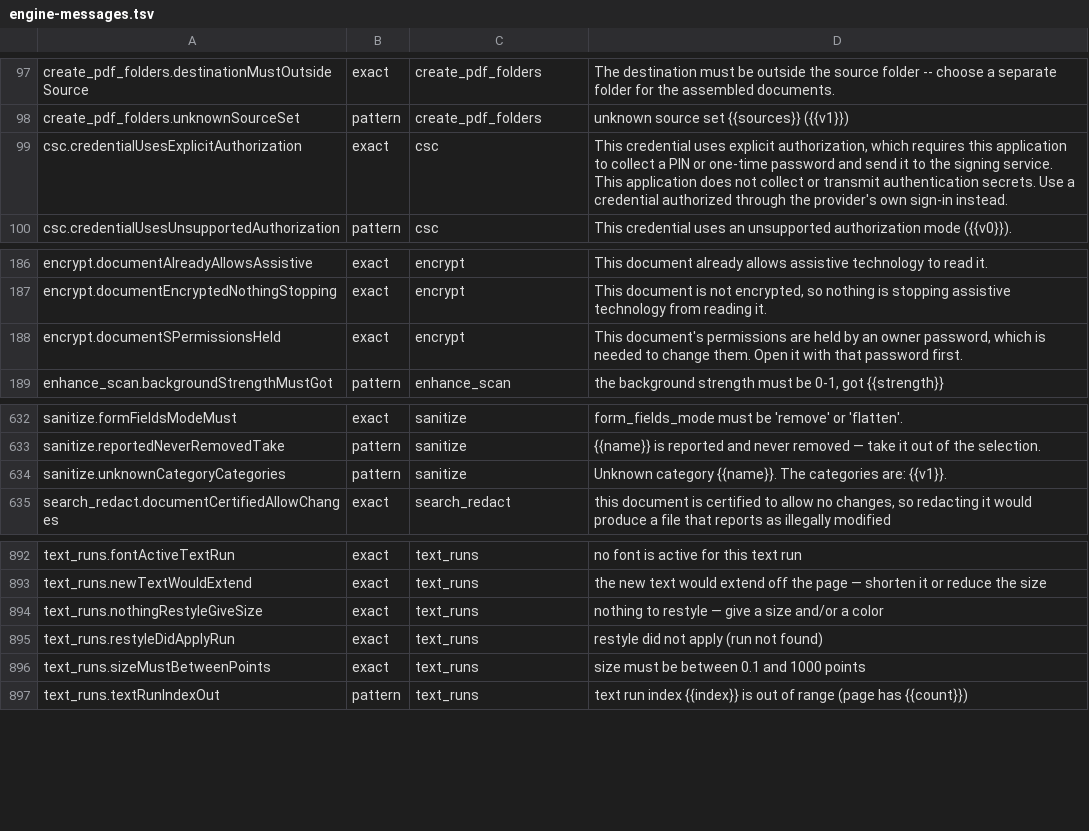
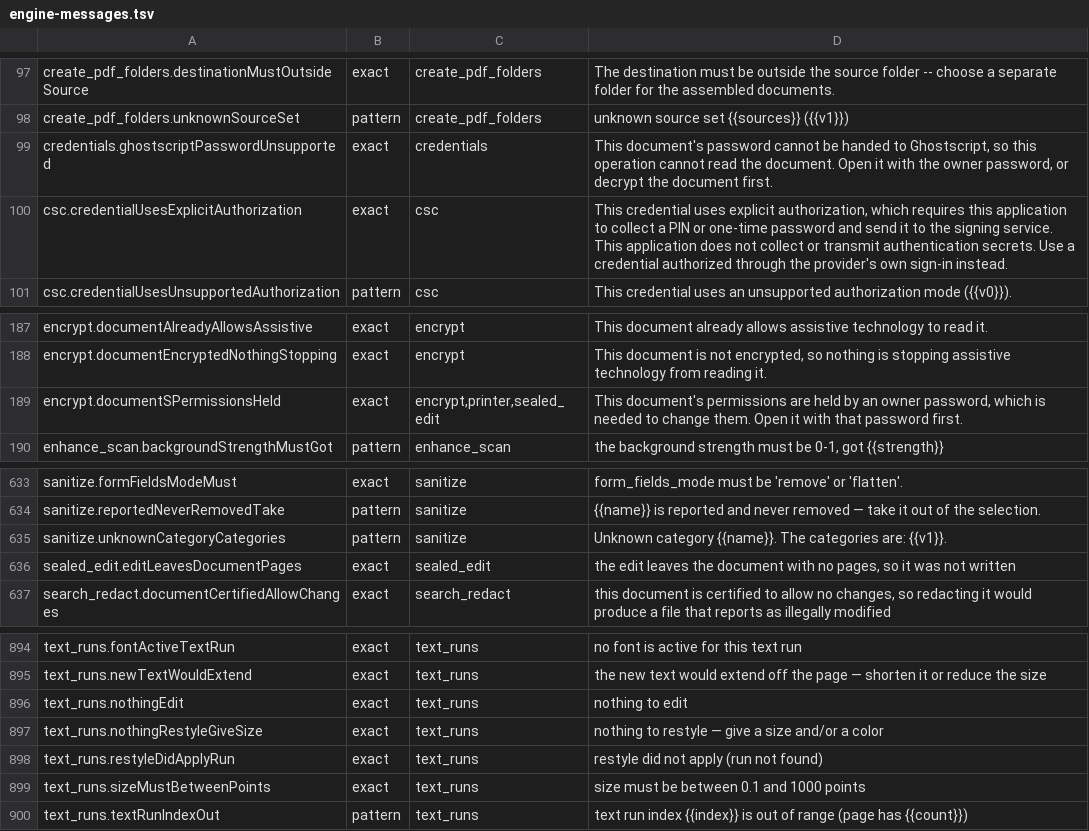
Before and after one commit to jasonulbright/Spectra-PDF, a TSV file: src/renderer/locales/engine-messages.tsv, drawn as a sheet; only a part is shown, gaps mark what is left out.

```diff
--- a/src/renderer/locales/engine-messages.tsv
+++ b/src/renderer/locales/engine-messages.tsv
@@ -98,2 +98,3 @@ create_pdf_folders.destinationMustOutsideSource	exact	create_pdf_folders	The des
 create_pdf_folders.unknownSourceSet	pattern	create_pdf_folders	unknown source set {{sources}} ({{v1}})
+credentials.ghostscriptPasswordUnsupported	exact	credentials	This document's password cannot be handed to Ghostscript, so this operation cannot read the document. Open it with the owner password, or decrypt the document first.
 csc.credentialUsesExplicitAuthorization	exact	csc	This credential uses explicit authorization, which requires this application to collect a PIN or one-time password and send it to the signing service. This application does not collect or transmit authentication secrets. Use a credential authorized through the provider's own sign-in instead.
@@ -187,3 +188,3 @@ encrypt.documentAlreadyAllowsAssistive	exact	encrypt	This document already allow
 encrypt.documentEncryptedNothingStopping	exact	encrypt	This document is not encrypted, so nothing is stopping assistive technology from reading it.
-encrypt.documentSPermissionsHeld	exact	encrypt	This document's permissions are held by an owner password, which is needed to change them. Open it with that password first.
+encrypt.documentSPermissionsHeld	exact	encrypt,printer,sealed_edit	This document's permissions are held by an owner password, which is needed to change them. Open it with that password first.
 enhance_scan.backgroundStrengthMustGot	pattern	enhance_scan	the background strength must be 0-1, got {{strength}}
@@ -634,2 +635,3 @@ sanitize.reportedNeverRemovedTake	pattern	sanitize	{{name}} is reported and neve
 sanitize.unknownCategoryCategories	pattern	sanitize	Unknown category {{name}}. The categories are: {{v1}}.
+sealed_edit.editLeavesDocumentPages	exact	sealed_edit	the edit leaves the document with no pages, so it was not written
 search_redact.documentCertifiedAllowChanges	exact	search_redact	this document is certified to allow no changes, so redacting it would produce a file that reports as illegally modified
@@ -893,2 +895,3 @@ text_runs.fontActiveTextRun	exact	text_runs	no font is active for this text run
 text_runs.newTextWouldExtend	exact	text_runs	the new text would extend off the page — shorten it or reduce the size
+text_runs.nothingEdit	exact	text_runs	nothing to edit
 text_runs.nothingRestyleGiveSize	exact	text_runs	nothing to restyle — give a size and/or a color
```
Also changed, not shown: src/engine/PAYLOAD-MANIFEST.tsv, 50 other files.
